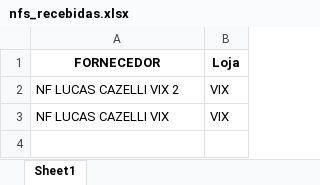
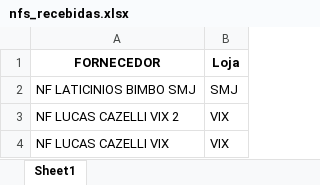
Before and after one commit to Gomes027/dash_notasfiscais, an Excel workbook: nfs_recebidas.xlsx, sheet Sheet1, drawn as a sheet; values as stored, in another font and other column widths than the file's, no borders; the diff names each change by its address in the sheet, - before the commit and + after, or states it on an @@ line.

```diff
--- a/nfs_recebidas.xlsx (sheet Sheet1)
+++ b/nfs_recebidas.xlsx (sheet Sheet1)
+row 2: NF LATICINIOS BIMBO SMJ | SMJ
```
Also changed, not shown: recebimento_do_dia.xlsx.
